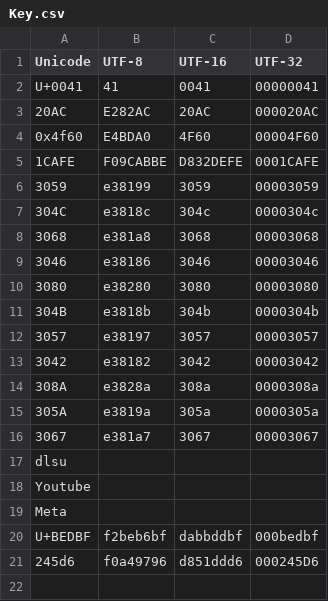
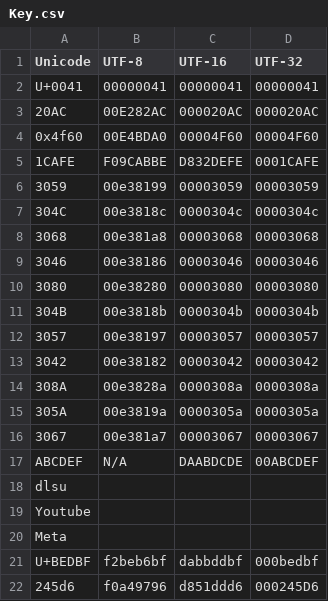
Before and after one commit to jm55/CSARCH2_Project, a CSV file: Simulation/Key.csv, drawn as a sheet.

```diff
--- a/Simulation/Key.csv
+++ b/Simulation/Key.csv
@@ -1,17 +1,18 @@
 Unicode,UTF-8,UTF-16,UTF-32
-U+0041,41,0041,00000041
-20AC,E282AC,20AC,000020AC
-0x4f60,E4BDA0,4F60,00004F60
+U+0041,00000041,00000041,00000041
+20AC,00E282AC,000020AC,000020AC
+0x4f60,00E4BDA0,00004F60,00004F60
 1CAFE,F09CABBE,D832DEFE,0001CAFE
-3059,e38199,3059,00003059
-304C,e3818c,304c,0000304c
-3068,e381a8,3068,00003068
-3046,e38186,3046,00003046
-3080,e38280,3080,00003080
-304B,e3818b,304b,0000304b
-3057,e38197,3057,00003057
-3042,e38182,3042,00003042
-308A,e3828a,308a,0000308a
-305A,e3819a,305a,0000305a
-3067,e381a7,3067,00003067
+3059,00e38199,00003059,00003059
+304C,00e3818c,0000304c,0000304c
+3068,00e381a8,00003068,00003068
+3046,00e38186,00003046,00003046
+3080,00e38280,00003080,00003080
+304B,00e3818b,0000304b,0000304b
+3057,00e38197,00003057,00003057
+3042,00e38182,00003042,00003042
+308A,00e3828a,0000308a,0000308a
+305A,00e3819a,0000305a,0000305a
+3067,00e381a7,00003067,00003067
+ABCDEF,N/A,DAABDCDE,00ABCDEF
 dlsu
```
Also changed, not shown: 5 other files.
